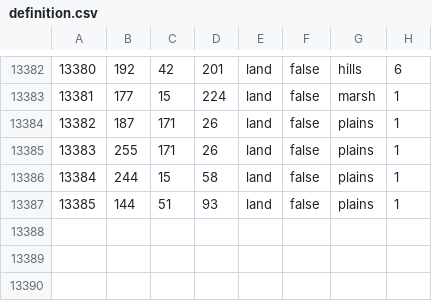
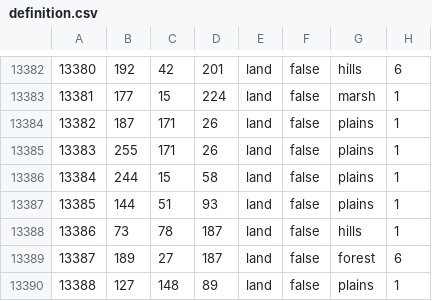
Before and after one commit to Gtym33/Kursach-Himiya, a CSV file: map/definition.csv, drawn as a sheet; only a part is shown, gaps mark what is left out.

```diff
--- a/map/definition.csv
+++ b/map/definition.csv
@@ -13387 +13387,4 @@
 13385;144;51;93;land;false;plains;1
+13386;73;78;187;land;false;hills;1
+13387;189;27;187;land;false;forest;6
+13388;127;148;89;land;false;plains;1
```
Also changed, not shown: map/adjacencies.csv, 44 other files.
